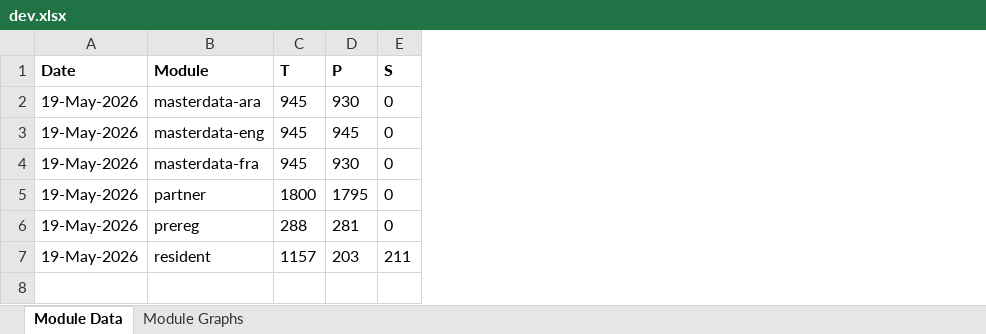
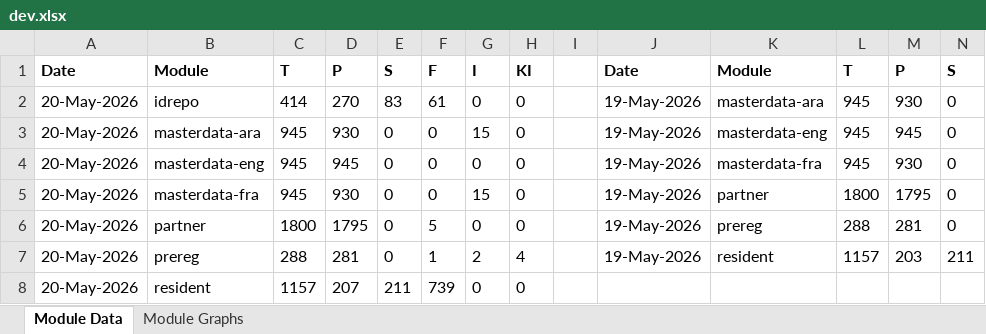
Before and after one commit to mosip/test-management, an Excel workbook: minio-report-tracker/xlxs/dev.xlsx, sheet Module Data, drawn as a sheet; only a part is shown; values as stored, in another font and other column widths than the file's, no borders; rows hold the shown columns only; the diff names each change by its address in the sheet, - before the commit and + after, or states it on an @@ line.

```diff
--- a/minio-report-tracker/xlxs/dev.xlsx (sheet Module Data)
+++ b/minio-report-tracker/xlxs/dev.xlsx (sheet Module Data)
+column A, rows 1-7: Date | 20-May-2026 | 20-May-2026 | 20-May-2026 | 20-May-2026 | 20-May-2026 | 20-May-2026
+column B, rows 1-7: Module | idrepo | masterdata-ara | masterdata-eng | masterdata-fra | partner | prereg
+column C, rows 1-7: T | 414 | 945 | 945 | 945 | 1800 | 288
+column D, rows 1-7: P | 270 | 930 | 945 | 930 | 1795 | 281
+column E, rows 1-7: S | 83 | 0 | 0 | 0 | 0 | 0
+column F, rows 1-7: F | 61 | 0 | 0 | 0 | 5 | 1
+column G, rows 1-7: I | 0 | 15 | 0 | 15 | 0 | 2
+column H, rows 1-7: KI | 0 | 0 | 0 | 0 | 0 | 4
+column I, empty
+row 8: 20-May-2026 | resident | 1157 | 207 | 211 | 739 | 0 | 0
```
Also changed, not shown: charts or pictures, minio-report-tracker/xlxs/collab.xlsx, minio-report-tracker/xlxs/qa11.xlsx, 15 other files.
